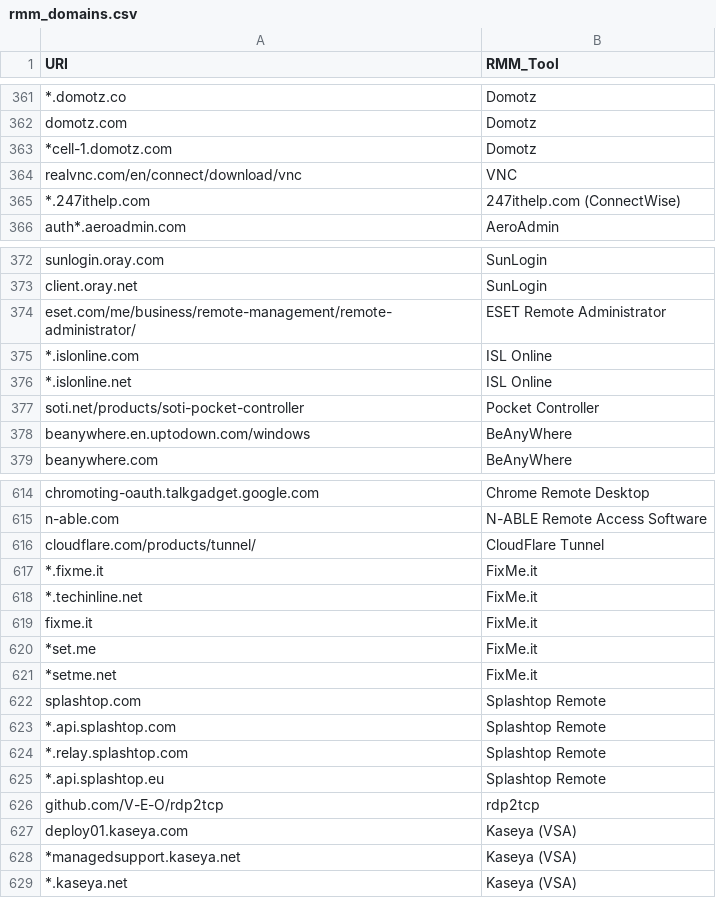
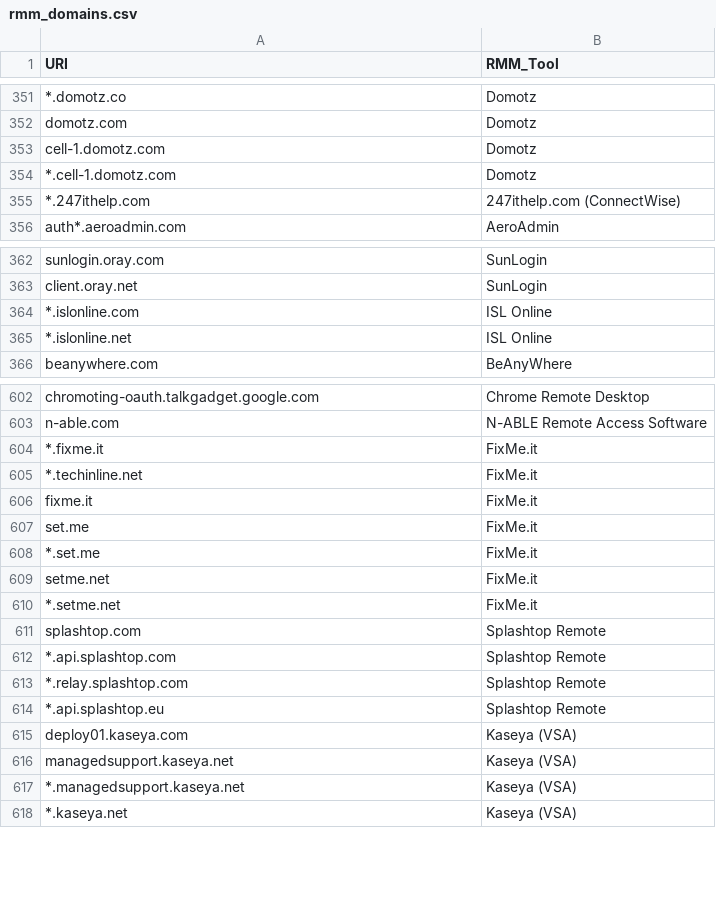
Before and after one commit to magicsword-io/LOLRMM, a CSV file: website/public/api/rmm_domains.csv, drawn as a sheet; only a part is shown, gaps mark what is left out; removed rows and columns are numbered as before the commit, all else as after; the diff covers the shown part only; the diff names each change by its address in the sheet, - before the commit and + after, or states it on an @@ line.

```diff
--- a/website/public/api/rmm_domains.csv
+++ b/website/public/api/rmm_domains.csv
+row 353: cell-1.domotz.com | Domotz
-A354 (URI): *cell-1.domotz.com
+A354 (URI): *.cell-1.domotz.com
-row 364: realvnc.com/en/connect/download/vnc | VNC
-row 374: eset.com/me/business/remote-management/remote-administrator/ | ESET Remote Administrator
-row 377: soti.net/products/soti-pocket-controller | Pocket Controller
-row 378: beanywhere.en.uptodown.com/windows | BeAnyWhere
-row 616: cloudflare.com/products/tunnel/ | CloudFlare Tunnel
+row 607: set.me | FixMe.it
-A608 (URI): *set.me
+A608 (URI): *.set.me
+row 609: setme.net | FixMe.it
-A610 (URI): *setme.net
+A610 (URI): *.setme.net
-row 626: github.com/V-E-O/rdp2tcp | rdp2tcp
+row 616: managedsupport.kaseya.net | Kaseya (VSA)
-A617 (URI): *managedsupport.kaseya.net
+A617 (URI): *.managedsupport.kaseya.net
```
Also changed, not shown: 15 added rows, 22 removed rows and 25 edited cells elsewhere in this file, website/public/api/rmm_tools.csv, 55 other files.
